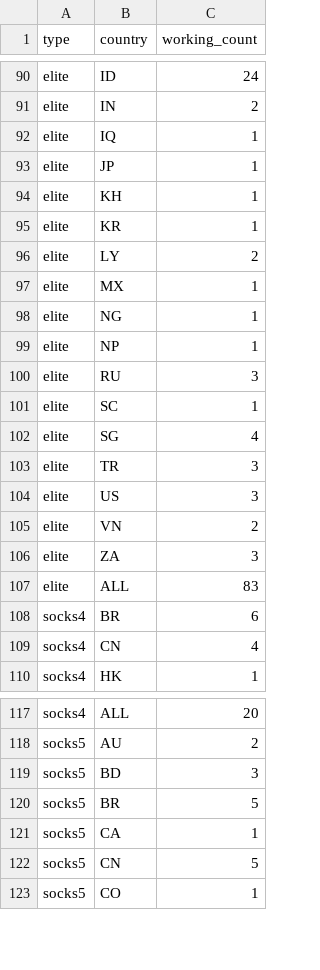
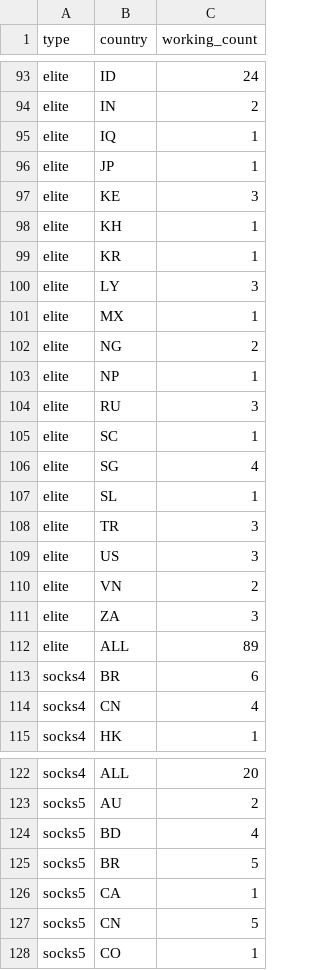
Before and after one commit to asifshaikhtsn/pc, a CSV file: stats/summary.csv, drawn as a sheet; only a part is shown, gaps mark what is left out; the diff covers the shown part only.

```diff
--- a/stats/summary.csv
+++ b/stats/summary.csv
@@ -93,7 +96,8 @@ elite,IQ,1
 elite,JP,1
+elite,KE,3
 elite,KH,1
 elite,KR,1
-elite,LY,2
+elite,LY,3
 elite,MX,1
-elite,NG,1
+elite,NG,2
 elite,NP,1
@@ -102,2 +106,3 @@ elite,SC,1
 elite,SG,4
+elite,SL,1
 elite,TR,3
@@ -106,3 +111,3 @@ elite,VN,2
 elite,ZA,3
-elite,ALL,83
+elite,ALL,89
 socks4,BR,6
@@ -118,3 +123,3 @@ socks4,ALL,20
 socks5,AU,2
-socks5,BD,3
+socks5,BD,4
 socks5,BR,5
```
Also changed, not shown: 3 added rows and 20 edited cells elsewhere in this file, 55 other files.
